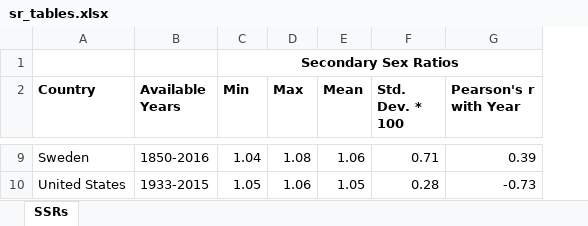
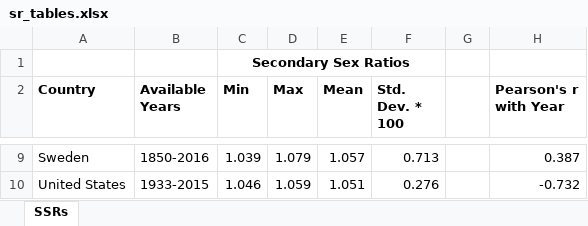
Before and after one commit to mike-hollingshaus/sex_ratio_crossover, an Excel workbook: sr_tables.xlsx, sheet SSRs, drawn as a sheet; only a part is shown, gaps mark what is left out; values as stored, in another font and other column widths than the file's, no borders; removed rows and columns are numbered as before the commit, all else as after; the diff covers the shown part only; the diff names each change by its address in the sheet, - before the commit and + after, or states it on an @@ line.

```diff
--- a/sr_tables.xlsx (sheet SSRs)
+++ b/sr_tables.xlsx (sheet SSRs)
+column G, empty
-C1:G1 merged
+C1:F1 merged
-C9 (Min): 1.04
+C9 (Min): 1.039
-D9 (Max): 1.08
+D9 (Max): 1.079
-E9 (Mean): 1.06
+E9 (Mean): 1.057
-F9 (Std. Dev. * 100): 0.71
+F9 (Std. Dev. * 100): 0.713
-H9 (Pearson's r with Year): 0.39
+H9 (Pearson's r with Year): 0.387
-C10 (Min): 1.05
+C10 (Min): 1.046
-D10 (Max): 1.06
+D10 (Max): 1.059
-E10 (Mean): 1.05
+E10 (Mean): 1.051
-F10 (Std. Dev. * 100): 0.28
+F10 (Std. Dev. * 100): 0.276
-H10 (Pearson's r with Year): -0.73
+H10 (Pearson's r with Year): -0.732
```
Also changed, not shown: 30 edited cells elsewhere in this sheet, 1 other file.
